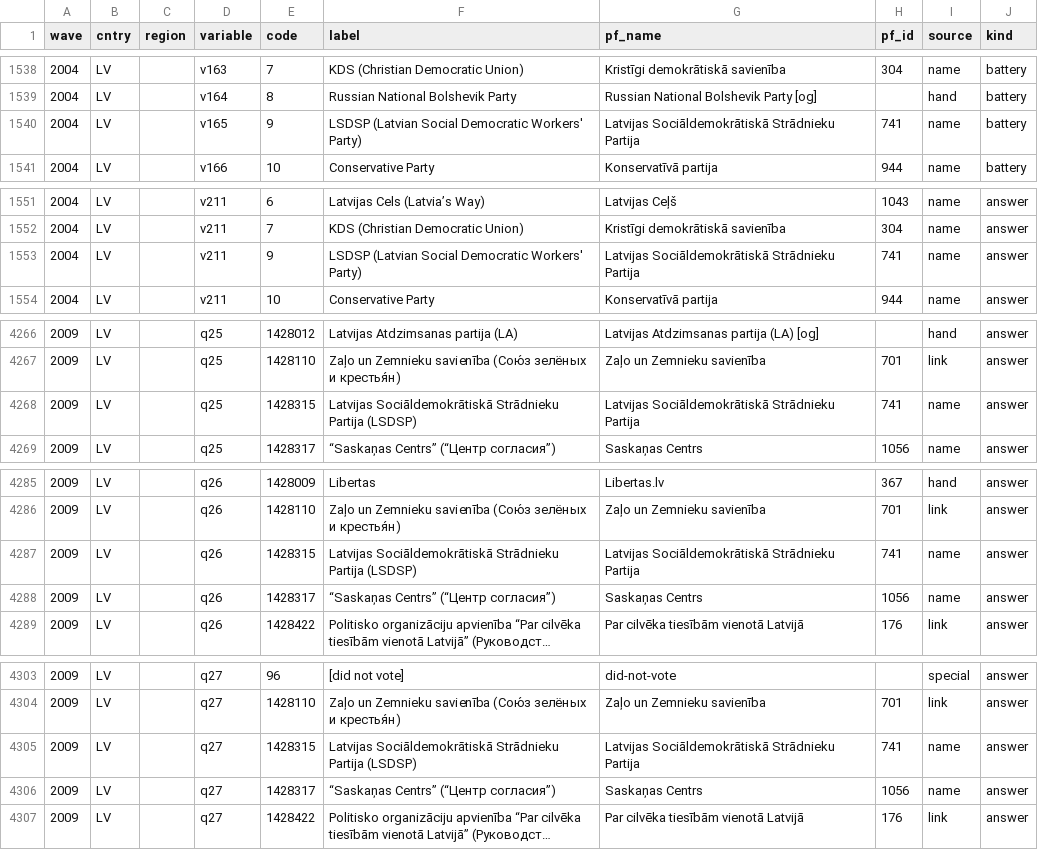
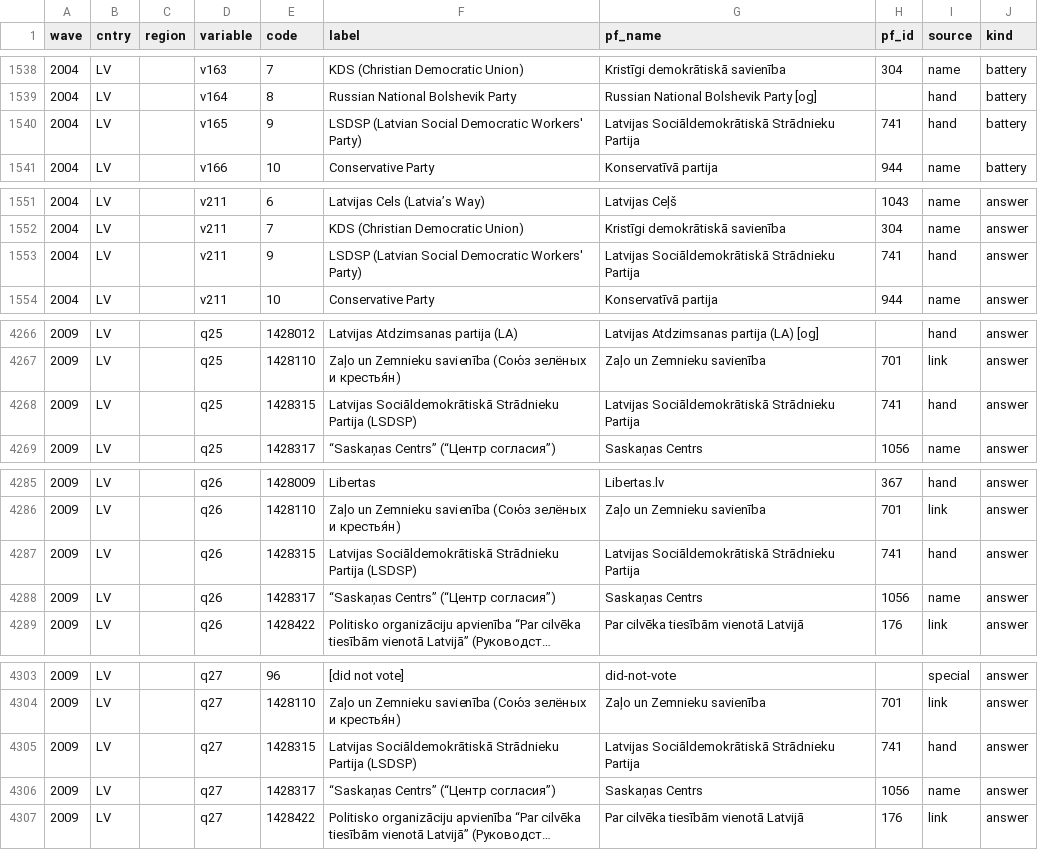
Before and after one commit to LS-Konig/CSAP, a CSV file: data/02_processed/ees_party_pf.csv, drawn as a sheet; only a part is shown, gaps mark what is left out; long unchanged cells end in …; the diff covers the shown part only.

```diff
--- a/data/02_processed/ees_party_pf.csv
+++ b/data/02_processed/ees_party_pf.csv
@@ -1539,3 +1539,3 @@ wave,cntry,region,variable,code,label,pf_name,pf_id,source,kind
 2004,LV,,v164,8,Russian National Bolshevik Party,Russian National Bolshevik Party [og],,hand,battery
-2004,LV,,v165,9,LSDSP (Latvian Social Democratic Workers' Party),Latvijas Sociāldemokrātiskā Strādnieku Partija,741,name,battery
+2004,LV,,v165,9,LSDSP (Latvian Social Democratic Workers' Party),Latvijas Sociāldemokrātiskā Strādnieku Partija,741,hand,battery
 2004,LV,,v166,10,Conservative Party,Konservatīvā partija,944,name,battery
@@ -1552,3 +1552,3 @@ wave,cntry,region,variable,code,label,pf_name,pf_id,source,kind
 2004,LV,,v211,7,KDS (Christian Democratic Union),Kristīgi demokrātiskā savienība,304,name,answer
-2004,LV,,v211,9,LSDSP (Latvian Social Democratic Workers' Party),Latvijas Sociāldemokrātiskā Strādnieku Partija,741,name,answer
+2004,LV,,v211,9,LSDSP (Latvian Social Democratic Workers' Party),Latvijas Sociāldemokrātiskā Strādnieku Partija,741,hand,answer
 2004,LV,,v211,10,Conservative Party,Konservatīvā partija,944,name,answer
@@ -4267,3 +4267,3 @@ wave,cntry,region,variable,code,label,pf_name,pf_id,source,kind
 2009,LV,,q25,1428110,Zaļo un Zemnieku savienība (Сою́з зелёных и крестья́н),Zaļo un Zemnieku savienība,701,link,answer
-2009,LV,,q25,1428315,Latvijas Sociāldemokrātiskā Strādnieku Partija (LSDSP),Latvijas Sociāldemokrātiskā Strādnieku Partija,741,name,answer
+2009,LV,,q25,1428315,Latvijas Sociāldemokrātiskā Strādnieku Partija (LSDSP),Latvijas Sociāldemokrātiskā Strādnieku Partija,741,hand,answer
 2009,LV,,q25,1428317,“Saskaņas Centrs” (“Центр согласия”),Saskaņas Centrs,1056,name,answer
@@ -4286,3 +4286,3 @@ wave,cntry,region,variable,code,label,pf_name,pf_id,source,kind
 2009,LV,,q26,1428110,Zaļo un Zemnieku savienība (Сою́з зелёных и крестья́н),Zaļo un Zemnieku savienība,701,link,answer
-2009,LV,,q26,1428315,Latvijas Sociāldemokrātiskā Strādnieku Partija (LSDSP),Latvijas Sociāldemokrātiskā Strādnieku Partija,741,name,answer
+2009,LV,,q26,1428315,Latvijas Sociāldemokrātiskā Strādnieku Partija (LSDSP),Latvijas Sociāldemokrātiskā Strādnieku Partija,741,hand,answer
 2009,LV,,q26,1428317,“Saskaņas Centrs” (“Центр согласия”),Saskaņas Centrs,1056,name,answer
@@ -4304,3 +4304,3 @@ wave,cntry,region,variable,code,label,pf_name,pf_id,source,kind
 2009,LV,,q27,1428110,Zaļo un Zemnieku savienība (Сою́з зелёных и крестья́н),Zaļo un Zemnieku savienība,701,link,answer
-2009,LV,,q27,1428315,Latvijas Sociāldemokrātiskā Strādnieku Partija (LSDSP),Latvijas Sociāldemokrātiskā Strādnieku Partija,741,name,answer
+2009,LV,,q27,1428315,Latvijas Sociāldemokrātiskā Strādnieku Partija (LSDSP),Latvijas Sociāldemokrātiskā Strādnieku Partija,741,hand,answer
 2009,LV,,q27,1428317,“Saskaņas Centrs” (“Центр согласия”),Saskaņas Centrs,1056,name,answer
```
Also changed, not shown: 14 edited cells elsewhere in this file, data/02_processed/cses_party_pf.csv, data/02_processed/ess_party_pf.csv, 7 other files.
